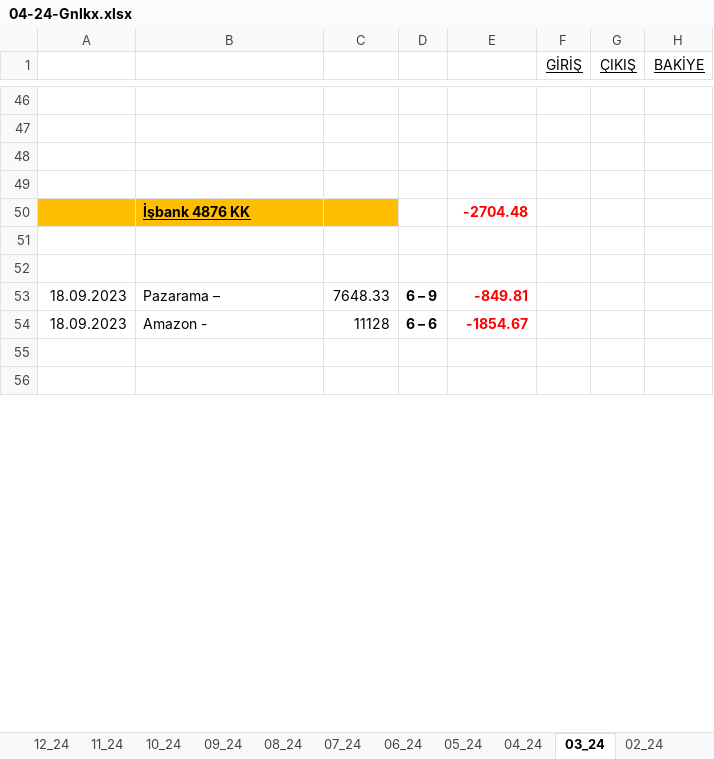
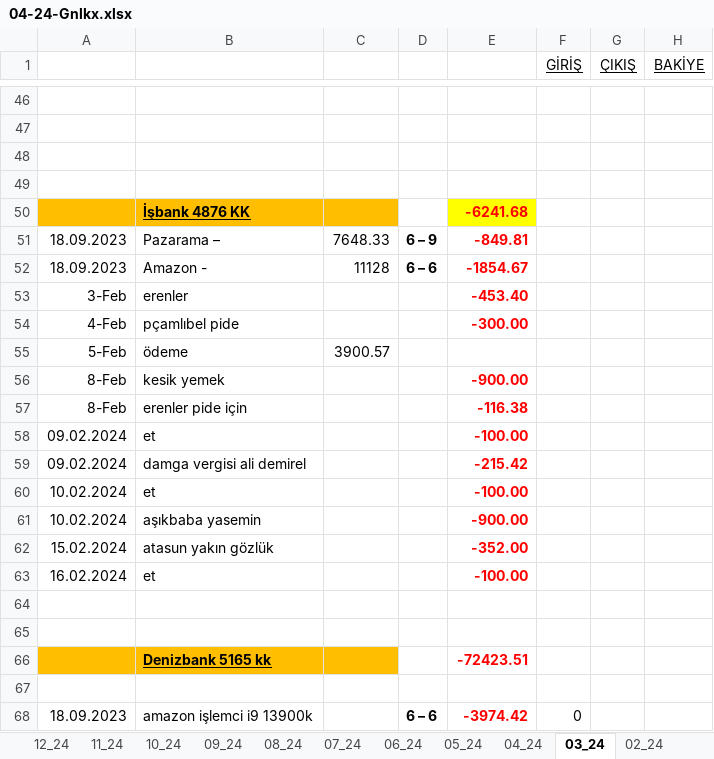
Before and after one commit to roboturx/tdy, an Excel workbook: 04-24-Gnlkx.xlsx, sheet 03_24, drawn as a sheet; only a part is shown, gaps mark what is left out; the shorter side is filled out with more unchanged rows; values as stored, in another font and other column widths than the file's, no borders; addresses are those after the commit; the diff covers the shown part only; the diff names each change by its address in the sheet, - before the commit and + after, or states it on an @@ line.

```diff
--- a/04-24-Gnlkx.xlsx (sheet 03_24)
+++ b/04-24-Gnlkx.xlsx (sheet 03_24)
-E50: -2704.48
+E50: -6241.68
-E50 fill: none
+E50 fill: #FFFF00
+row 51: 18.09.2023 | Pazarama – | 7648.33 | 6 – 9 | -849.81
+row 52: 18.09.2023 | Amazon - | 11128 | 6 – 6 | -1854.67
+row 53: 3-Feb | erenler |  |  | -453.40
+row 54: 4-Feb | pçamlıbel pide |  |  | -300.00
+row 55: 5-Feb | ödeme | 3900.57
+row 56: 8-Feb | kesik yemek |  |  | -900.00
+row 57: 8-Feb | erenler pide için |  |  | -116.38
+row 58: 09.02.2024 | et |  |  | -100.00
+row 59: 09.02.2024 | damga vergisi ali demirel |  |  | -215.42
+row 60: 10.02.2024 | et |  |  | -100.00
+row 61: 10.02.2024 | aşıkbaba yasemin |  |  | -900.00
+row 62: 15.02.2024 | atasun yakın gözlük |  |  | -352.00
+row 63: 16.02.2024 | et |  |  | -100.00
+row 66:  | Denizbank 5165 kk |  |  | -72423.51
-row 67: 18.09.2023 | Pazarama – | 7648.33 | 6 – 9 | -849.81
+row 67: (empty)
-B68: Amazon -
+B68: amazon işlemci i9 13900k
-C68: 11128
+C68: (empty)
-E68: -1854.67
+E68: -3974.42
-F68 (GİRİŞ): (empty)
+F68 (GİRİŞ): 0
```
Also changed, not shown: 11 added rows, 25 removed rows and 13 edited cells elsewhere in this sheet, sheet 02_24, sheet GNLK-_2024, sheet 01_24, formulas that keep their value, 05-24-YTRM.xlsx, 1 other file.
